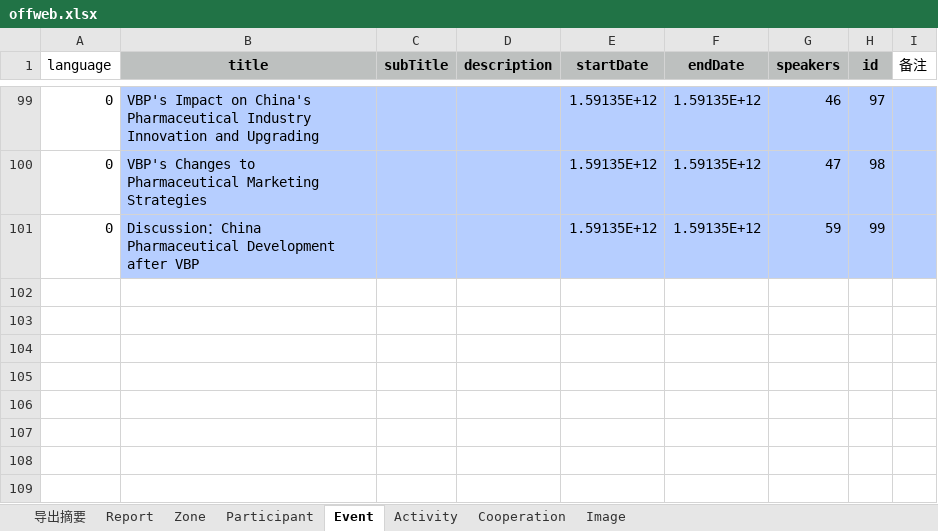
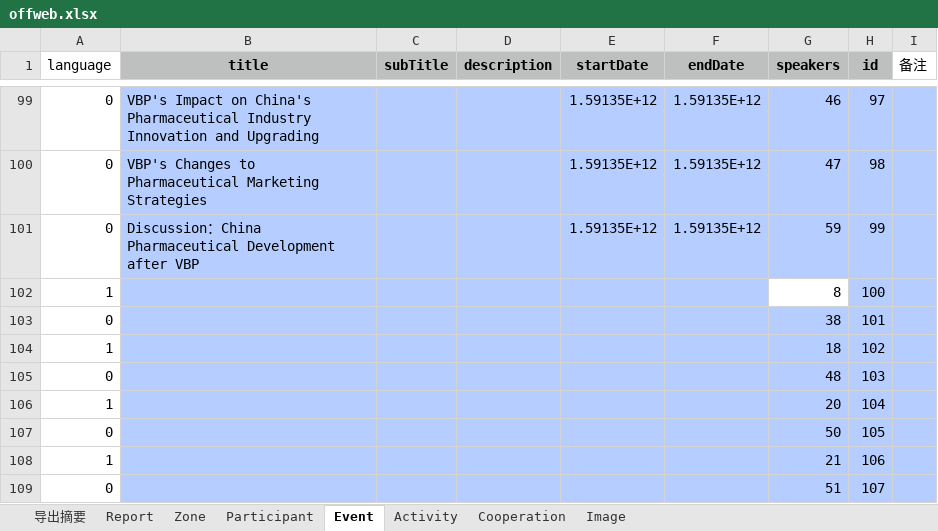
Before and after one commit to PharbersDeveloper/phlambda, an Excel workbook: data/offweb.xlsx, sheet Event, drawn as a sheet; only a part is shown, gaps mark what is left out; values as stored, in another font and other column widths than the file's, no borders; the diff names each change by its address in the sheet, - before the commit and + after, or states it on an @@ line.

```diff
--- a/data/offweb.xlsx (sheet Event)
+++ b/data/offweb.xlsx (sheet Event)
+row 102: 1 |  |  |  |  |  | 8 | 100
+row 103: 0 |  |  |  |  |  | 38 | 101
+row 104: 1 |  |  |  |  |  | 18 | 102
+row 105: 0 |  |  |  |  |  | 48 | 103
+row 106: 1 |  |  |  |  |  | 20 | 104
+row 107: 0 |  |  |  |  |  | 50 | 105
+row 108: 1 |  |  |  |  |  | 21 | 106
+row 109: 0 |  |  |  |  |  | 51 | 107
```
Also changed, not shown: sheet Report, sheet Image, 1 other file.
